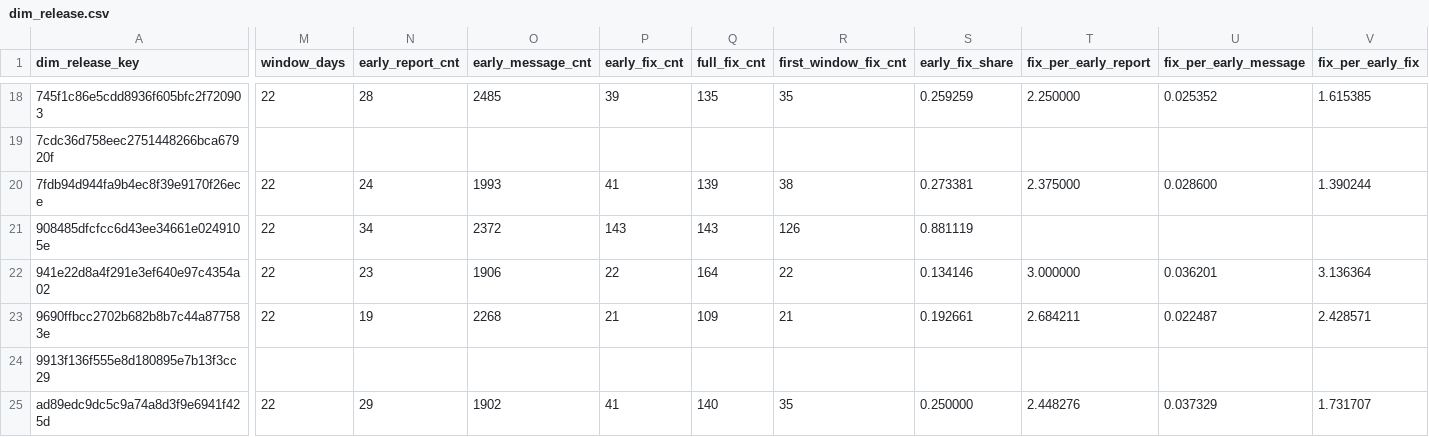
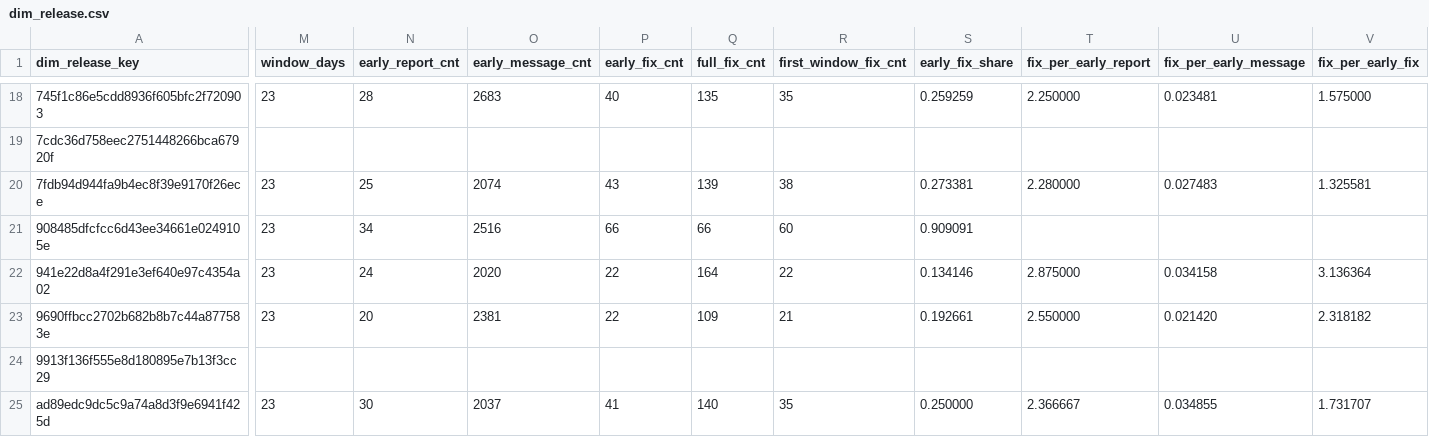
Before and after one commit to dorianinsights/postgres_bug_analysis, a CSV file: data/derived/dim_release.csv, drawn as a sheet; only a part is shown, gaps mark what is left out; the diff covers the shown part only; the diff names each change by its address in the sheet, - before the commit and + after, or states it on an @@ line.

```diff
--- a/data/derived/dim_release.csv
+++ b/data/derived/dim_release.csv
-M18 (window_days): 22
+M18 (window_days): 23
-O18 (early_message_cnt): 2485
+O18 (early_message_cnt): 2683
-P18 (early_fix_cnt): 39
+P18 (early_fix_cnt): 40
-U18 (fix_per_early_message): 0.025352
+U18 (fix_per_early_message): 0.023481
-V18 (fix_per_early_fix): 1.615385
+V18 (fix_per_early_fix): 1.575000
-M20:M23 (window_days): 22
+M20:M23 (window_days): 23
-N20 (early_report_cnt): 24
+N20 (early_report_cnt): 25
-O20 (early_message_cnt): 1993
+O20 (early_message_cnt): 2074
-P20 (early_fix_cnt): 41
+P20 (early_fix_cnt): 43
-T20 (fix_per_early_report): 2.375000
+T20 (fix_per_early_report): 2.280000
-U20 (fix_per_early_message): 0.028600
+U20 (fix_per_early_message): 0.027483
-V20 (fix_per_early_fix): 1.390244
+V20 (fix_per_early_fix): 1.325581
-O21 (early_message_cnt): 2372
+O21 (early_message_cnt): 2516
-P21 (early_fix_cnt): 143
+P21 (early_fix_cnt): 66
-Q21 (full_fix_cnt): 143
+Q21 (full_fix_cnt): 66
-R21 (first_window_fix_cnt): 126
+R21 (first_window_fix_cnt): 60
-S21 (early_fix_share): 0.881119
+S21 (early_fix_share): 0.909091
-N22 (early_report_cnt): 23
+N22 (early_report_cnt): 24
-O22 (early_message_cnt): 1906
+O22 (early_message_cnt): 2020
-T22 (fix_per_early_report): 3.000000
+T22 (fix_per_early_report): 2.875000
-U22 (fix_per_early_message): 0.036201
+U22 (fix_per_early_message): 0.034158
-N23 (early_report_cnt): 19
+N23 (early_report_cnt): 20
-O23 (early_message_cnt): 2268
+O23 (early_message_cnt): 2381
-P23 (early_fix_cnt): 21
+P23 (early_fix_cnt): 22
-T23 (fix_per_early_report): 2.684211
+T23 (fix_per_early_report): 2.550000
-U23 (fix_per_early_message): 0.022487
+U23 (fix_per_early_message): 0.021420
-V23 (fix_per_early_fix): 2.428571
+V23 (fix_per_early_fix): 2.318182
-M25 (window_days): 22
+M25 (window_days): 23
-N25 (early_report_cnt): 29
+N25 (early_report_cnt): 30
-O25 (early_message_cnt): 1902
+O25 (early_message_cnt): 2037
-T25 (fix_per_early_report): 2.448276
+T25 (fix_per_early_report): 2.366667
-U25 (fix_per_early_message): 0.037329
+U25 (fix_per_early_message): 0.034855
```
Also changed, not shown: 95 edited cells elsewhere in this file, data/derived/fct_branch_size_weekly.csv, data/derived/fct_origin_activity_monthly_agg.csv, 5 other files.
